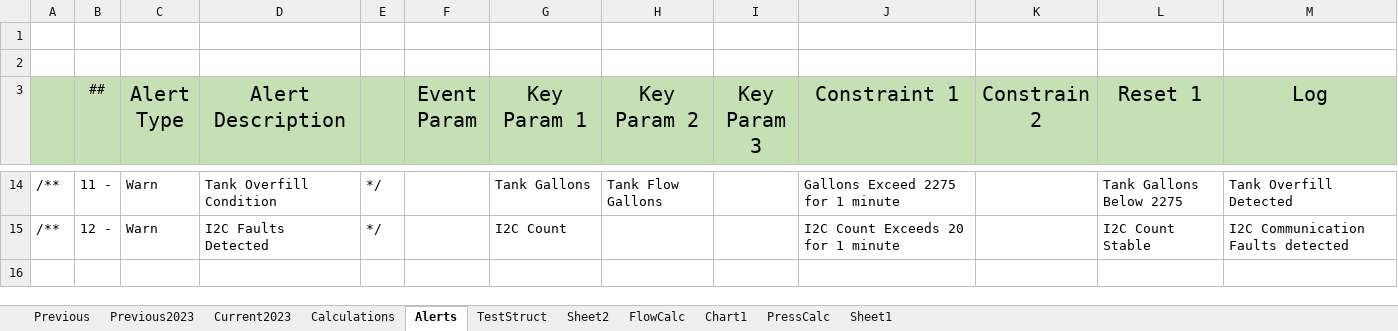
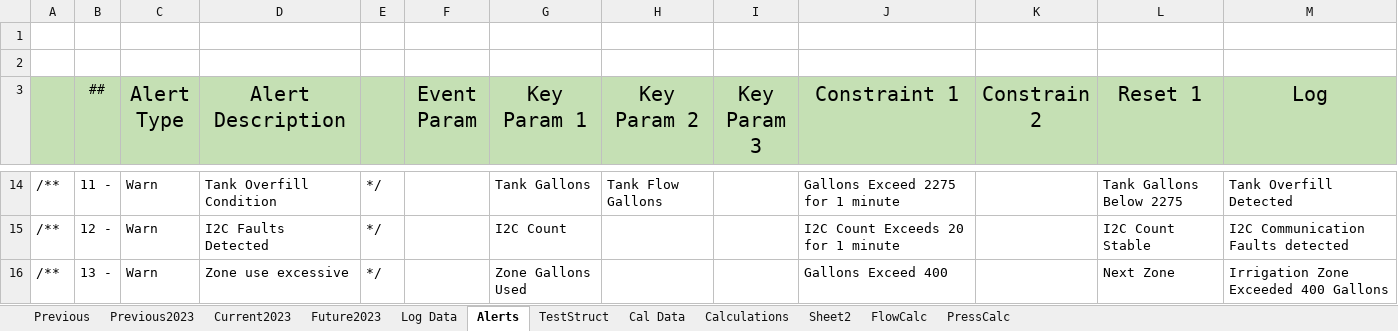
Before and after one commit to whitejv/MilanoWaterProject, an Excel workbook: WaterDiag.xlsx, sheet Alerts, drawn as a sheet; only a part is shown, gaps mark what is left out; values as stored, in another font and other column widths than the file's, no borders; the diff names each change by its address in the sheet, - before the commit and + after, or states it on an @@ line.

```diff
--- a/WaterDiag.xlsx (sheet Alerts)
+++ b/WaterDiag.xlsx (sheet Alerts)
-sheet tab: Sheet1
+sheet tab: Cal Data
-sheet tab: Chart1
+sheet tab: Future2023
+sheet tab: Log Data
@@ sheet tab order changed: Previous | Previous2023 | Current2023 | Future2023 | Log Data | Alerts | TestStruct | Cal Data | Calculations | Sheet2 | FlowCalc | PressCalc @@
+row 16: /** | 13 - | Warn | Zone use excessive | */ |  | Zone Gallons Used |  |  | Gallons Exceed 400 |  | Next Zone | Irrigation Zone Exceeded 400 Gallons
```
Also changed, not shown: charts or pictures, 16 other files.
